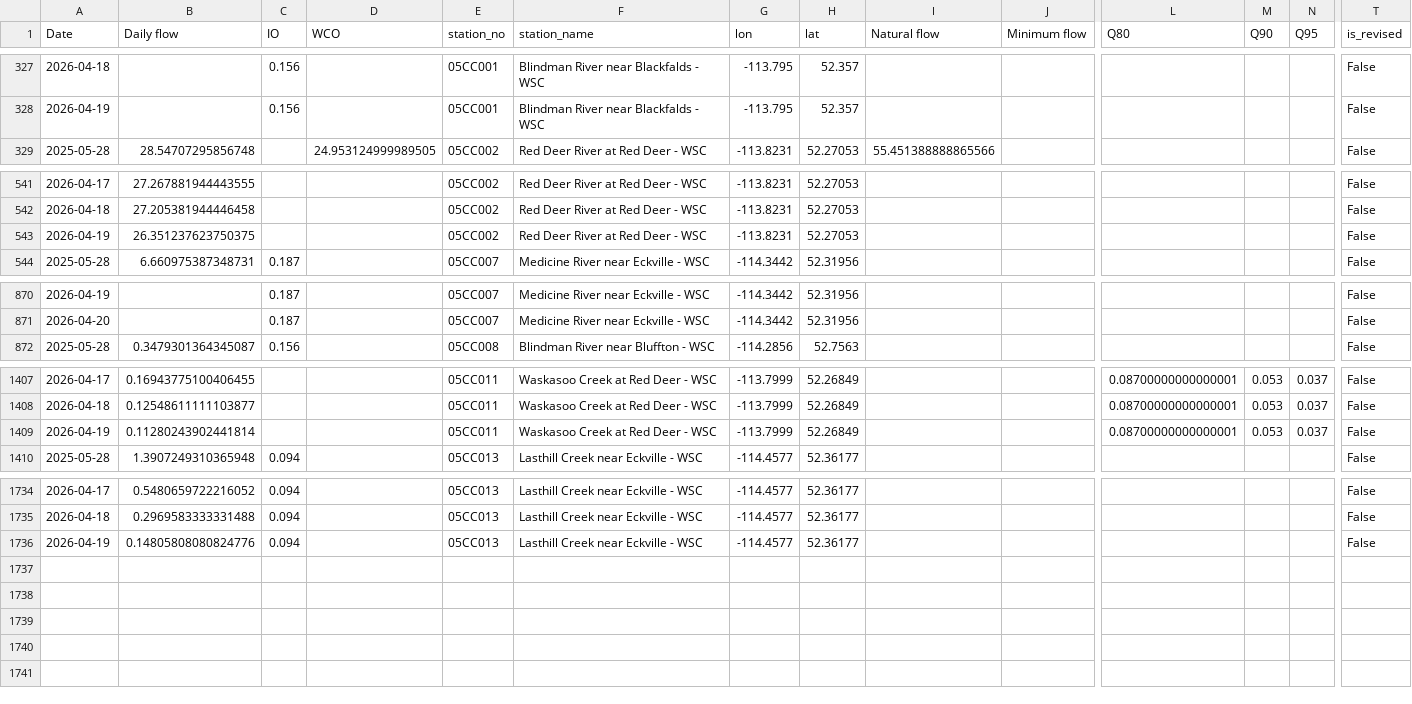
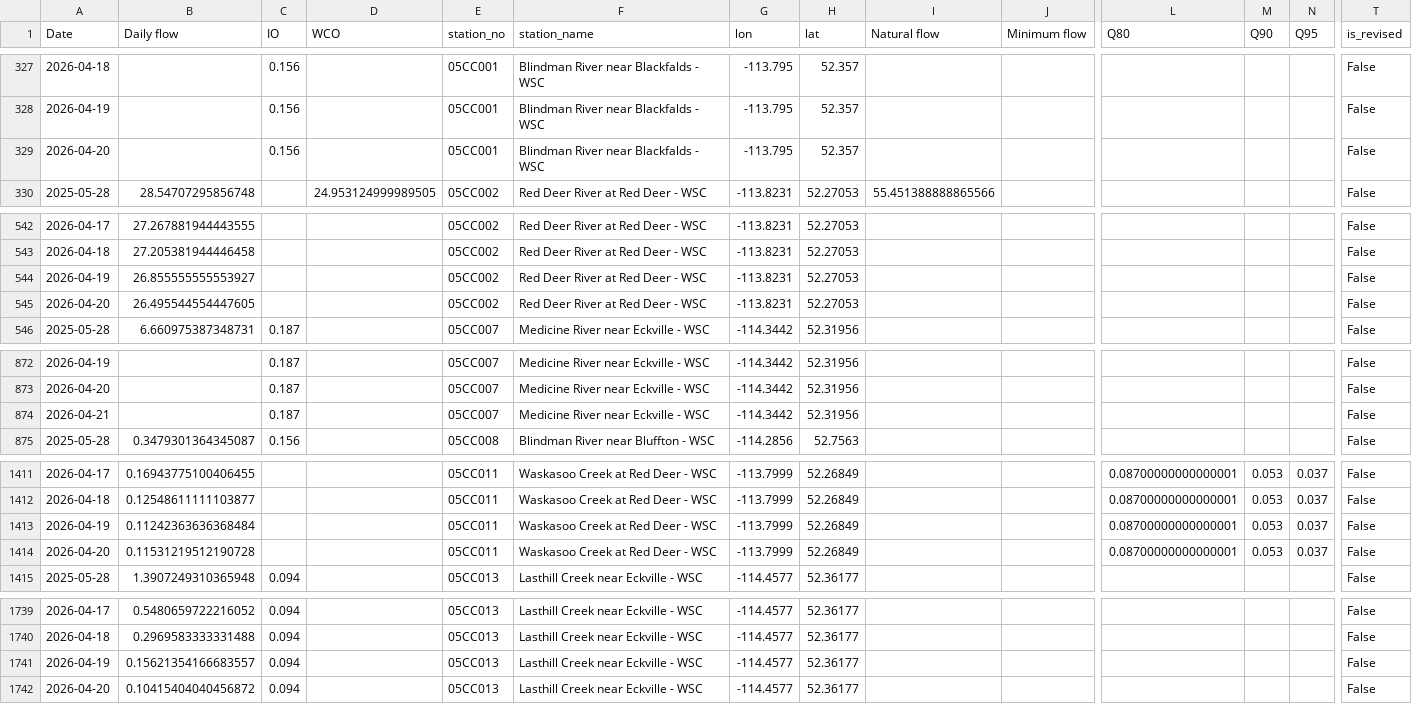
Before and after one commit to Lynzerne/flow-threshold-updater, a CSV file: data/pbi_flow_thresholds_05CC_plus_05CB007.csv, drawn as a sheet; only a part is shown, gaps mark what is left out; addresses are those after the commit; rows hold the shown columns only; the diff covers the shown part only; the diff names each change by its address in the sheet, - before the commit and + after, or states it on an @@ line.

```diff
--- a/data/pbi_flow_thresholds_05CC_plus_05CB007.csv
+++ b/data/pbi_flow_thresholds_05CC_plus_05CB007.csv
+row 329: 2026-04-20 |  | 0.156 |  | 05CC001 | Blindman River near Blackfalds - WSC | -113.795 | 52.357 |  |  |  |  |  | False
-B544 (Daily flow): 26.351237623750375
+B544 (Daily flow): 26.855555555553927
+row 545: 2026-04-20 | 26.495544554447605 |  |  | 05CC002 | Red Deer River at Red Deer - WSC | -113.8231 | 52.27053 |  |  |  |  |  | False
+row 874: 2026-04-21 |  | 0.187 |  | 05CC007 | Medicine River near Eckville - WSC | -114.3442 | 52.31956 |  |  |  |  |  | False
-B1413 (Daily flow): 0.11280243902441814
+B1413 (Daily flow): 0.11242363636368484
+row 1414: 2026-04-20 | 0.11531219512190728 |  |  | 05CC011 | Waskasoo Creek at Red Deer - WSC | -113.7999 | 52.26849 |  |  | 0.08700000000000001 | 0.053 | 0.037 | False
-B1741 (Daily flow): 0.14805808080824776
+B1741 (Daily flow): 0.15621354166683557
+row 1742: 2026-04-20 | 0.10415404040456872 | 0.094 |  | 05CC013 | Lasthill Creek near Eckville - WSC | -114.4577 | 52.36177 |  |  |  |  |  | False
```
Also changed, not shown: 1 added row elsewhere in this file, 2 other files.
